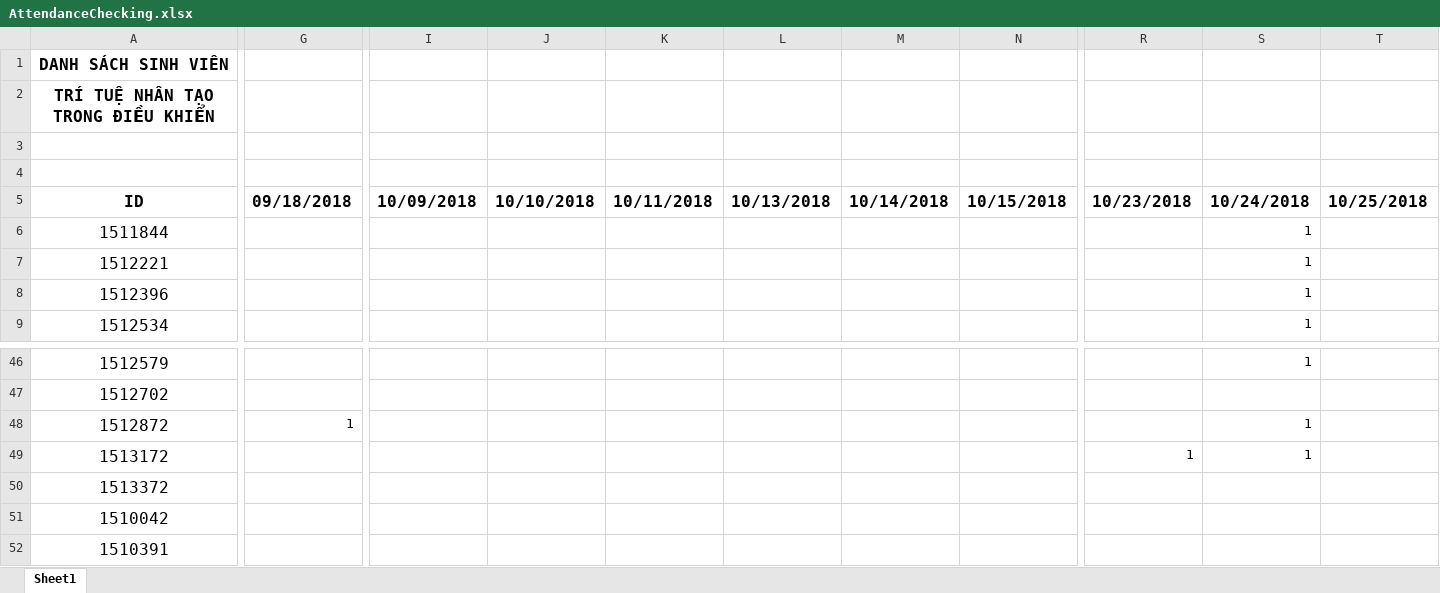
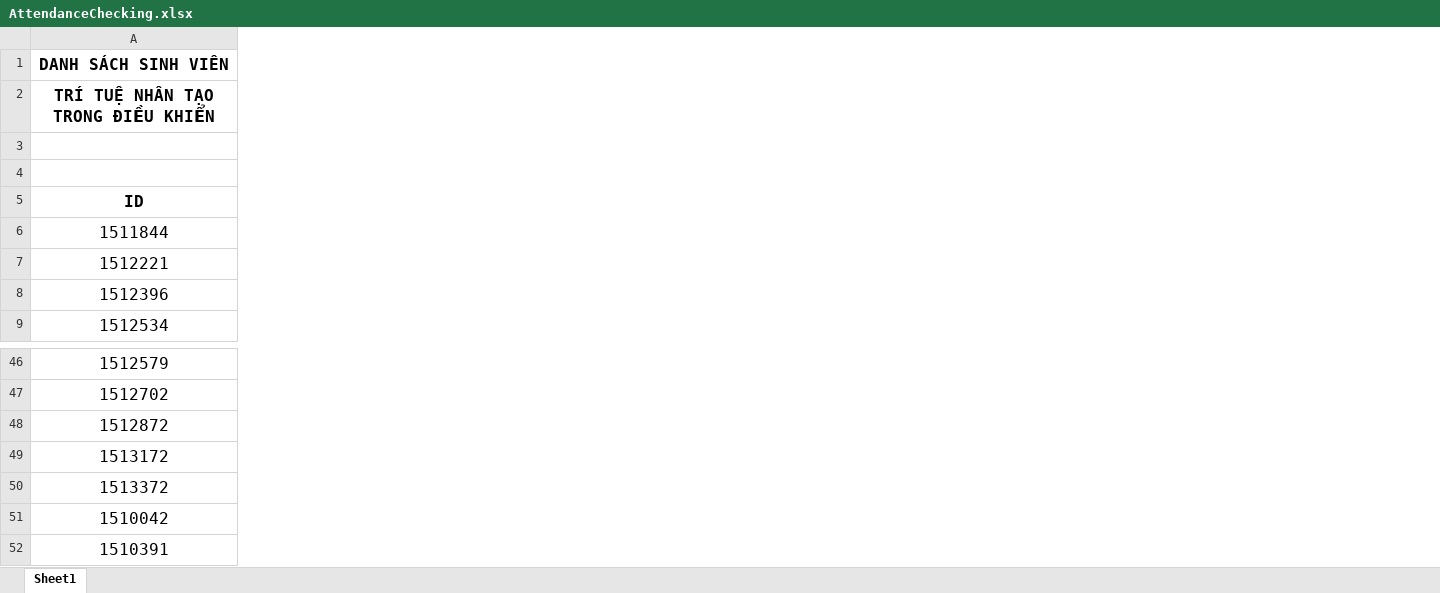
Before and after one commit to Gitworkarboy/Face-Attendance-System, an Excel workbook: AttendanceChecking.xlsx, sheet Sheet1, drawn as a sheet; only a part is shown, gaps mark what is left out; values as stored, in another font and other column widths than the file's, no borders; removed rows and columns are numbered as before the commit, all else as after; the diff covers the shown part only; the diff names each change by its address in the sheet, - before the commit and + after, or states it on an @@ line.

```diff
--- a/AttendanceChecking.xlsx (sheet Sheet1)
+++ b/AttendanceChecking.xlsx (sheet Sheet1)
-column G, row 5: 09/18/2018; row 48: 1
-column I, row 5: 10/09/2018
-column J, row 5: 10/10/2018
-column K, row 5: 10/11/2018
-column L, row 5: 10/13/2018
-column M, row 5: 10/14/2018
-column N, row 5: 10/15/2018
-column R, row 5: 10/23/2018; row 49: 1
-column S, rows 5-9: 10/24/2018 | 1 | 1 | 1 | 1; rows 46-49: 1 |  | 1 | 1
-column T, row 5: 10/25/2018
```
Also changed, not shown: 2 added columns, 4 removed columns, 3 edited cells and cell formats elsewhere in this sheet, 3 other files.
